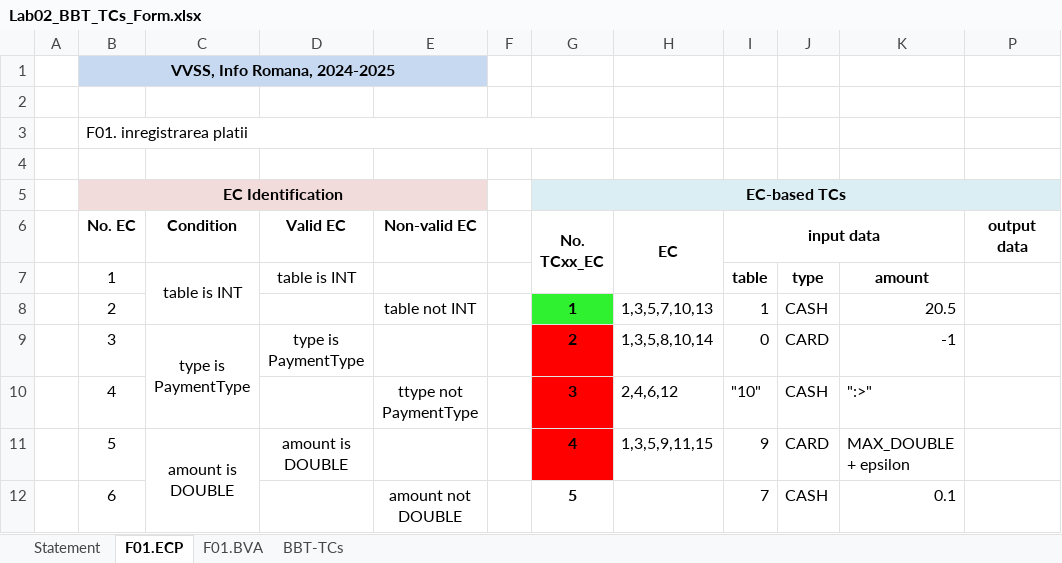
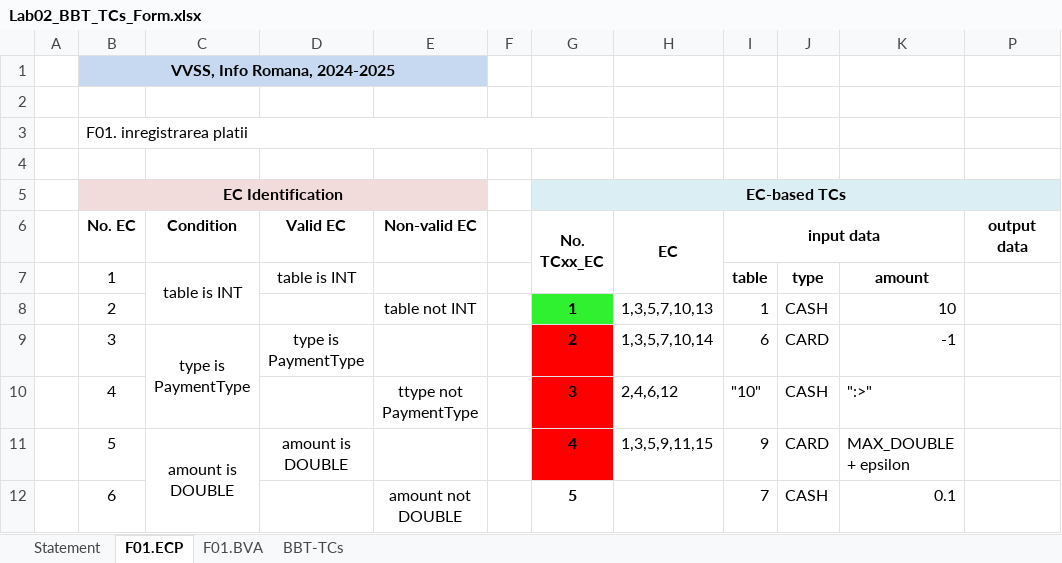
Before and after one commit to sebi157/LabVVSSPizzaShopMirceaMihu, an Excel workbook: Docs/Lab02/Lab02_BBT_TCs_Form.xlsx, sheet F01.ECP, drawn as a sheet; only a part is shown; values as stored, in another font and other column widths than the file's, no borders; the diff names each change by its address in the sheet, - before the commit and + after, or states it on an @@ line.

```diff
--- a/Docs/Lab02/Lab02_BBT_TCs_Form.xlsx (sheet F01.ECP)
+++ b/Docs/Lab02/Lab02_BBT_TCs_Form.xlsx (sheet F01.ECP)
-K8: 20.5
+K8: 10
-H9 (EC): 1,3,5,8,10,14
+H9 (EC): 1,3,5,7,10,14
-I9 (input data): 0
+I9 (input data): 6
```
Also changed, not shown: sheet BBT-TCs, sheet F01.BVA, hidden cells, 1 other file.
